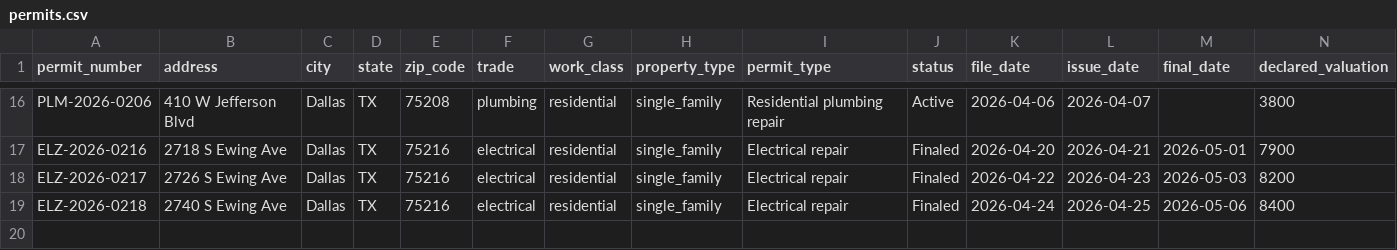
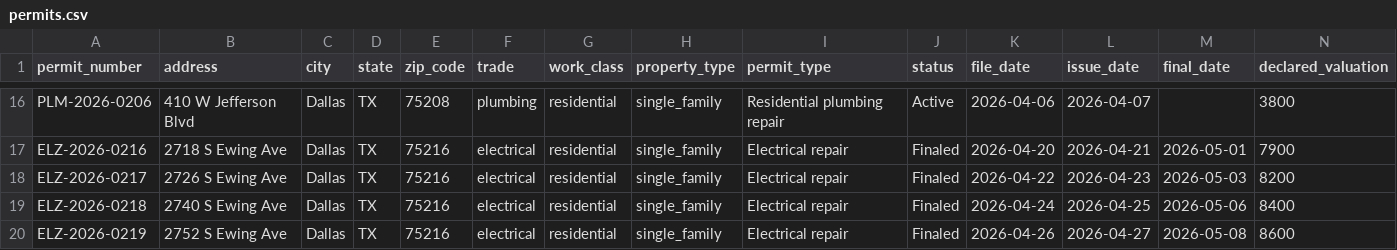
Before and after one commit to matthoffner/tuner-landing, a CSV file: generated/raw/dallas-electrician-import-sample-v2/permits.csv, drawn as a sheet; only a part is shown, gaps mark what is left out; rows hold the shown columns only; the diff names each change by its address in the sheet, - before the commit and + after, or states it on an @@ line.

```diff
--- a/generated/raw/dallas-electrician-import-sample-v2/permits.csv
+++ b/generated/raw/dallas-electrician-import-sample-v2/permits.csv
+row 20: ELZ-2026-0219 | 2752 S Ewing Ave | Dallas | TX | 75216 | electrical | residential | single_family | Electrical repair | Finaled | 2026-04-26 | 2026-04-27 | 2026-05-08 | 8600
```
Also changed, not shown: generated/raw/dallas-electrician-import-sample-v2/inspections.csv, 23 other files.
